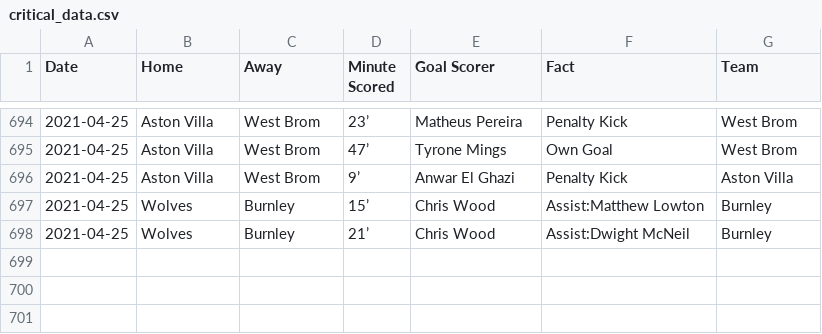
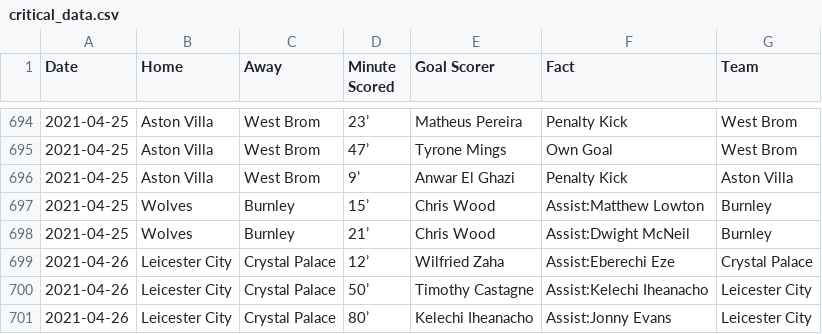
Before and after one commit to marvel308/marvel308.github.io, a CSV file: critical_data.csv, drawn as a sheet; only a part is shown, gaps mark what is left out; the diff names each change by its address in the sheet, - before the commit and + after, or states it on an @@ line.

```diff
--- a/critical_data.csv
+++ b/critical_data.csv
+row 699: 2021-04-26 | Leicester City | Crystal Palace | 12’ | Wilfried Zaha | Assist:Eberechi Eze | Crystal Palace
+row 700: 2021-04-26 | Leicester City | Crystal Palace | 50’ | Timothy Castagne | Assist:Kelechi Iheanacho | Leicester City
+row 701: 2021-04-26 | Leicester City | Crystal Palace | 80’ | Kelechi Iheanacho | Assist:Jonny Evans | Leicester City
```
Also changed, not shown: data.csv.
